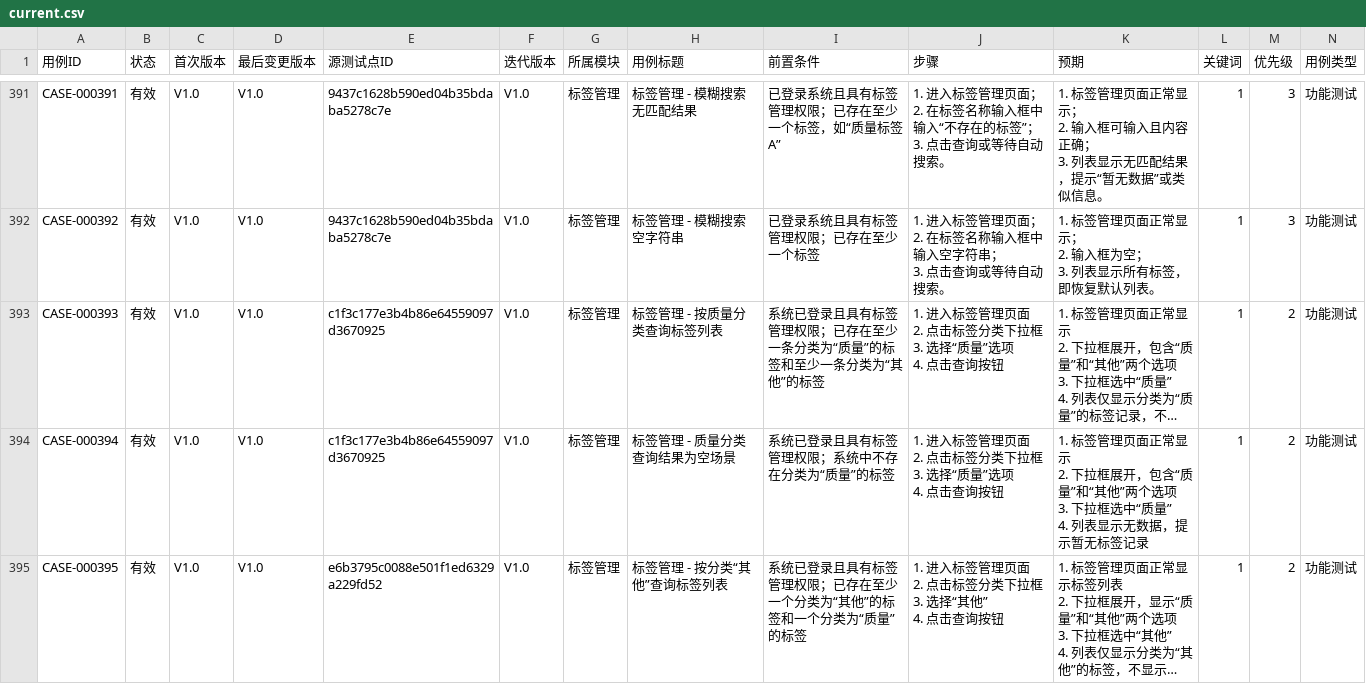
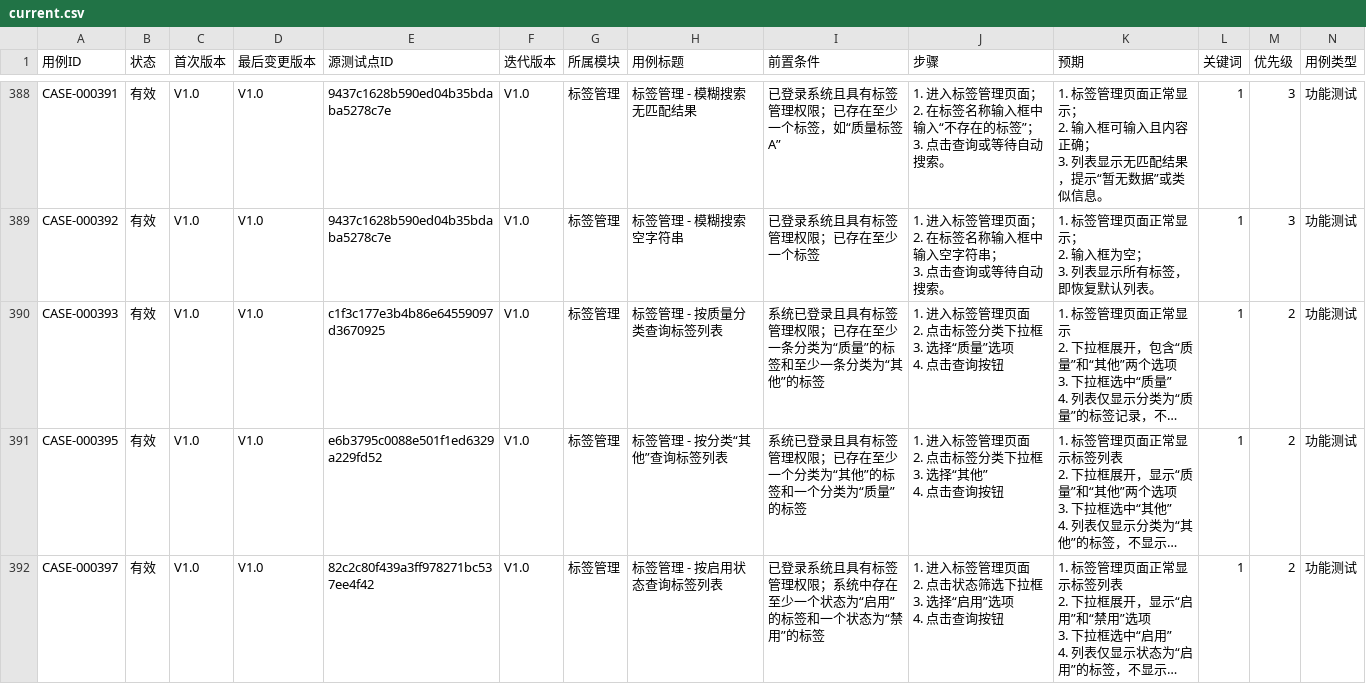
Before and after one commit to lin23yucheng/Agent_explore_test, a CSV file: cases/current.csv, drawn as a sheet; only a part is shown, gaps mark what is left out; the shorter side is filled out with more unchanged rows; long unchanged cells end in …; rows hold the shown columns only; ↵ is a line break in a cell; the diff covers the shown part only; the diff names each change by its address in the sheet, - before the commit and + after, or states it on an @@ line.

Commit message:
feat(tests): 添加标签管理UI测试并移除过期用例
- 添加了完整的标签管理UI自动化测试套件
- 移除了三个过期的任务管理用例(CASE-0002、CASE-00004、CASE-000007)
- 更新了Playwright配置以支持并行执行环境变量
- 修改了测试报告构建脚本以使用当前用例集
- 添加了标签探针测试用于验证标签管理的各项功能
- 实现了标签创建、编辑、删除、搜索、过滤等完整测试流程

```diff
--- a/cases/current.csv
+++ b/cases/current.csv
-row 394: CASE-000394 | 有效 | V1.0 | V1.0 | c1f3c177e3b4b86e64559097d3670925 | V1.0 | 标签管理 | 标签管理 - 质量分类查询结果为空场景 | 系统已登录且具有标签管理权限；系统中不存在分类为“质量”的标签 | 1. 进入标签管理页面 ↵ 2. 点击标签分类下拉框 ↵ 3. 选择“质量”选项 ↵ 4. 点击查询按钮 | 1. 标签管理页面正常显示 ↵ 2. 下拉框展开，包含“质量”和“其他”两个选项 ↵ 3. 下拉框选中“质量” ↵ 4. 列表显示无数据，提示暂无标签记录 | 1 | 2 | 功能测试
```
Also changed, not shown: 6 removed rows and 6 edited cells elsewhere in this file, 17 other files.
